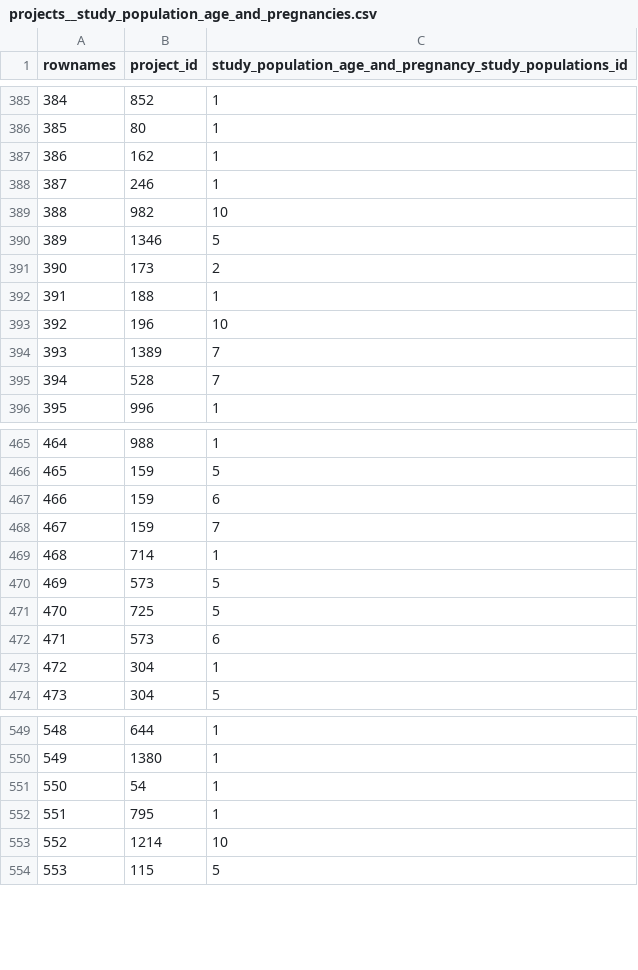
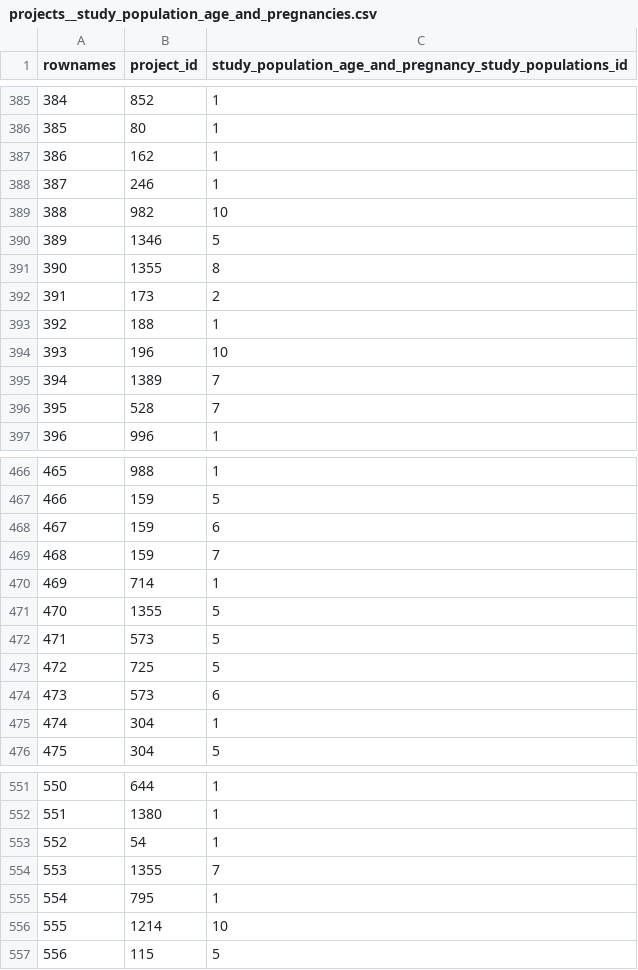
Before and after one commit to s-balandine/typology-dump, a CSV file: data/projects__study_population_age_and_pregnancies.csv, drawn as a sheet; only a part is shown, gaps mark what is left out; addresses are those after the commit; the diff names each change by its address in the sheet, - before the commit and + after, or states it on an @@ line.

```diff
--- a/data/projects__study_population_age_and_pregnancies.csv
+++ b/data/projects__study_population_age_and_pregnancies.csv
+row 391: 390 | 1355 | 8
@@ column A (rownames) renumbered from row 392 down @@
+row 471: 470 | 1355 | 5
+row 554: 553 | 1355 | 7
```
Also changed, not shown: data/project_zones.csv, data/projects.csv, 2 other files.
